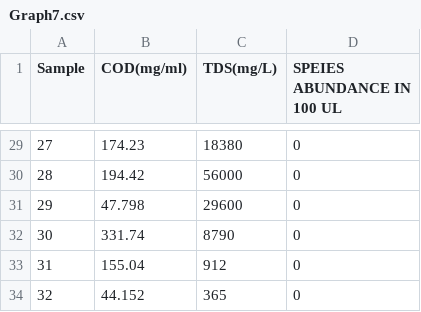
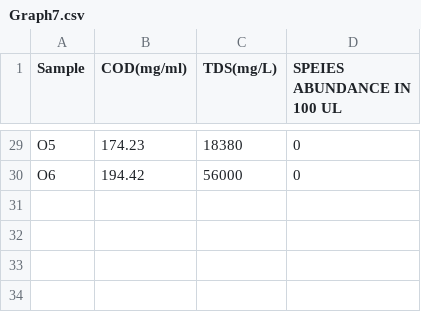
Before and after one commit to demo56651/HirakhGraphs, a CSV file: Graph7.csv, drawn as a sheet; only a part is shown, gaps mark what is left out; the diff covers the shown part only.

```diff
--- a/Graph7.csv
+++ b/Graph7.csv
@@ -29,6 +29,2 @@ Sample,COD(mg/ml),TDS(mg/L),SPEIES ABUNDANCE IN 100 UL
-27,174.23,18380,0
-28,194.42,56000,0
-29,47.798,29600,0
-30,331.74,8790,0
-31,155.04,912,0
-32,44.152,365,0
+O5,174.23,18380,0
+O6,194.42,56000,0
```
Also changed, not shown: 2 added rows, 2 removed rows and 29 edited cells elsewhere in this file.
